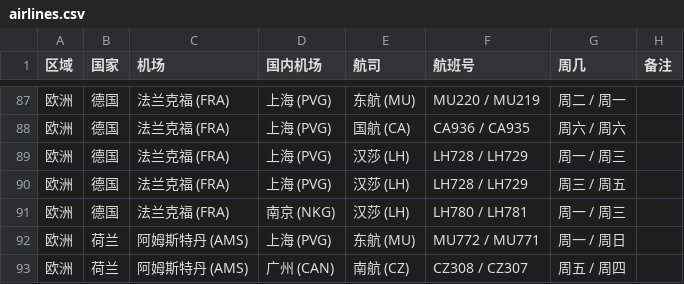
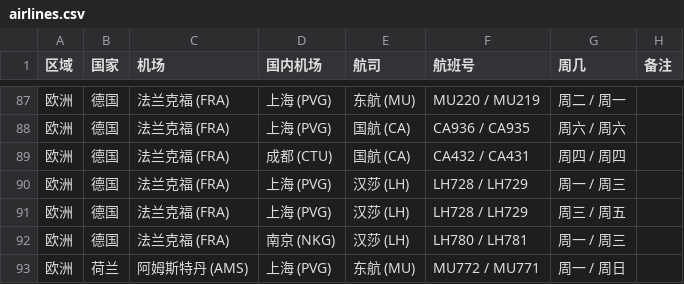
Before and after one commit to USCreditCardGuide/airlines-to-china-covid-19, a CSV file: airlines.csv, drawn as a sheet; only a part is shown, gaps mark what is left out; the shorter side is filled out with more unchanged rows; the diff names each change by its address in the sheet, - before the commit and + after, or states it on an @@ line.

Commit message:
Update airlines.csv

```diff
--- a/airlines.csv
+++ b/airlines.csv
+row 89: 欧洲 | 德国 | 法兰克福 (FRA) | 成都 (CTU) | 国航 (CA) | CA432 / CA431 | 周四 / 周四
```
